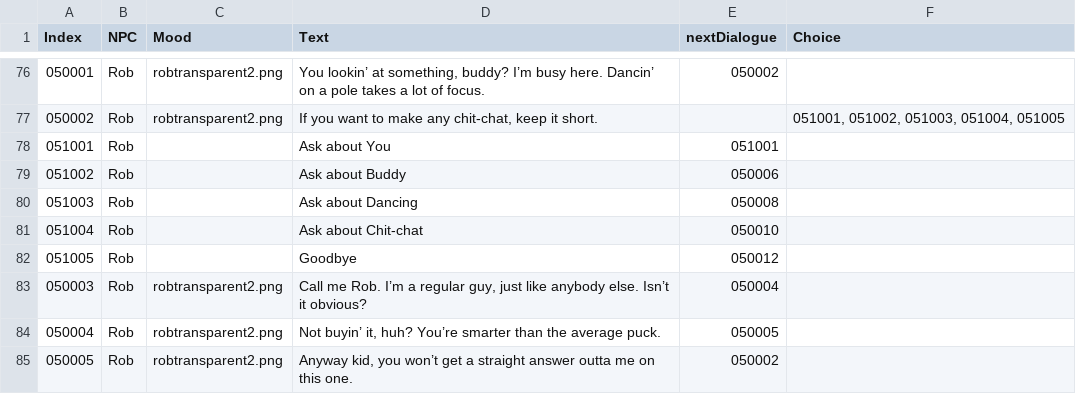
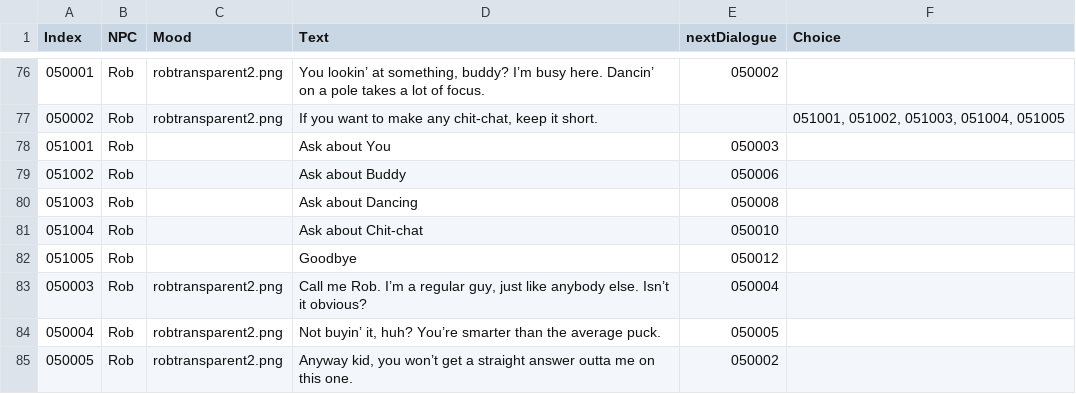
Before and after one commit to Asphodel-OS/kamigotchi, a CSV file: packages/client/src/constants/dialogue/data/npcDialogues.csv, drawn as a sheet; only a part is shown, gaps mark what is left out; the diff names each change by its address in the sheet, - before the commit and + after, or states it on an @@ line.

Commit message:
review fixes: dialogue state identity, typewriter refire guard, modal click-through
- rob dialogue 051001: option pointed at itself, now leads to its 050003 answer chain
- npc dialogue resets keyed on dialogue index + step so same-text transitions retype
- typing done target counts only non-empty columns, empty text no longer blocks advance
- typewriter interrupt skips onComplete when text is already fully revealed
- fading modal wrapper is pointer-transparent so closing modals don't eat clicks

```diff
--- a/packages/client/src/constants/dialogue/data/npcDialogues.csv
+++ b/packages/client/src/constants/dialogue/data/npcDialogues.csv
-E78 (nextDialogue): 051001
+E78 (nextDialogue): 050003
```
Also changed, not shown: 4 other files.
